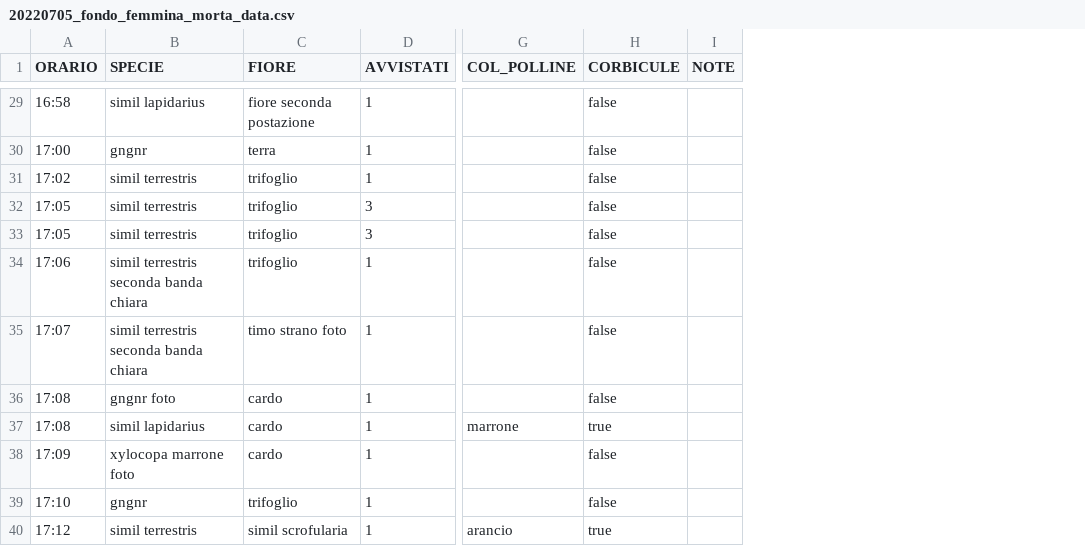
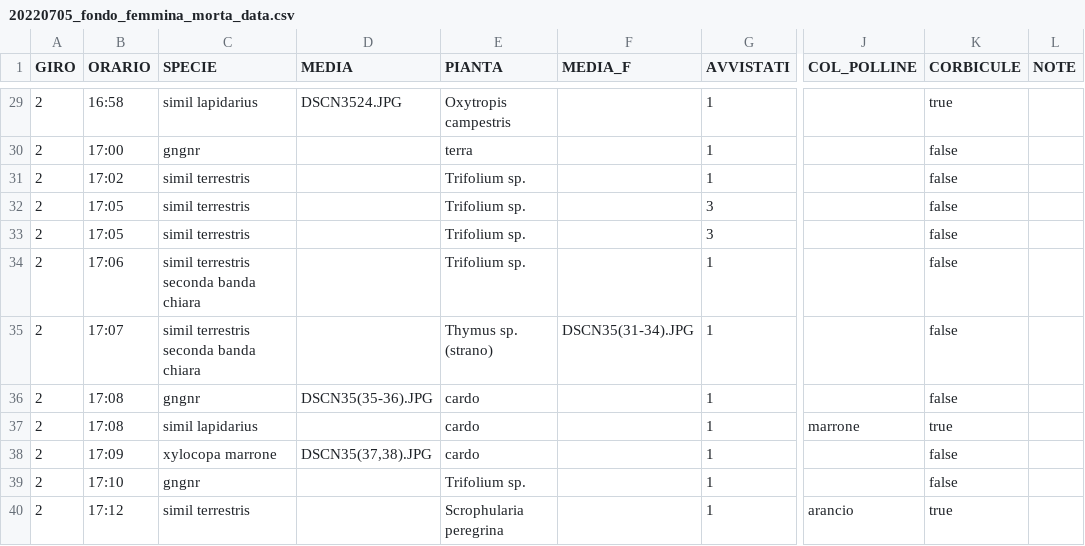
Before and after one commit to gaiahah/apoideacomp, a CSV file: csv/20220705_fondo_femmina_morta_data.csv, drawn as a sheet; only a part is shown, gaps mark what is left out; addresses are those after the commit; the diff covers the shown part only; the diff names each change by its address in the sheet, - before the commit and + after, or states it on an @@ line.

```diff
--- a/csv/20220705_fondo_femmina_morta_data.csv
+++ b/csv/20220705_fondo_femmina_morta_data.csv
+column A (GIRO), rows 29-40: all 2
+column D (MEDIA), rows 29-38: DSCN3524.JPG |  |  |  |  |  |  | DSCN35(35-36).JPG |  | DSCN35(37,38).JPG
+column F (MEDIA_F), row 35: DSCN35(31-34).JPG
-E1: FIORE
+E1: PIANTA
-E29 (PIANTA): fiore seconda postazione
+E29 (PIANTA): Oxytropis campestris
-K29 (CORBICULE): false
+K29 (CORBICULE): true
-E31:E34 (PIANTA): trifoglio
+E31:E34 (PIANTA): Trifolium sp.
-E35 (PIANTA): timo strano foto
+E35 (PIANTA): Thymus sp. (strano)
-C36 (SPECIE): gngnr foto
+C36 (SPECIE): gngnr
-C38 (SPECIE): xylocopa marrone foto
+C38 (SPECIE): xylocopa marrone
-E39 (PIANTA): trifoglio
+E39 (PIANTA): Trifolium sp.
-E40 (PIANTA): simil scrofularia
+E40 (PIANTA): Scrophularia peregrina
```
Also changed, not shown: 1 added row, 1 removed row and 27 edited cells elsewhere in this file, csv/20220626_blockhaus_data.csv, 3 other files.
